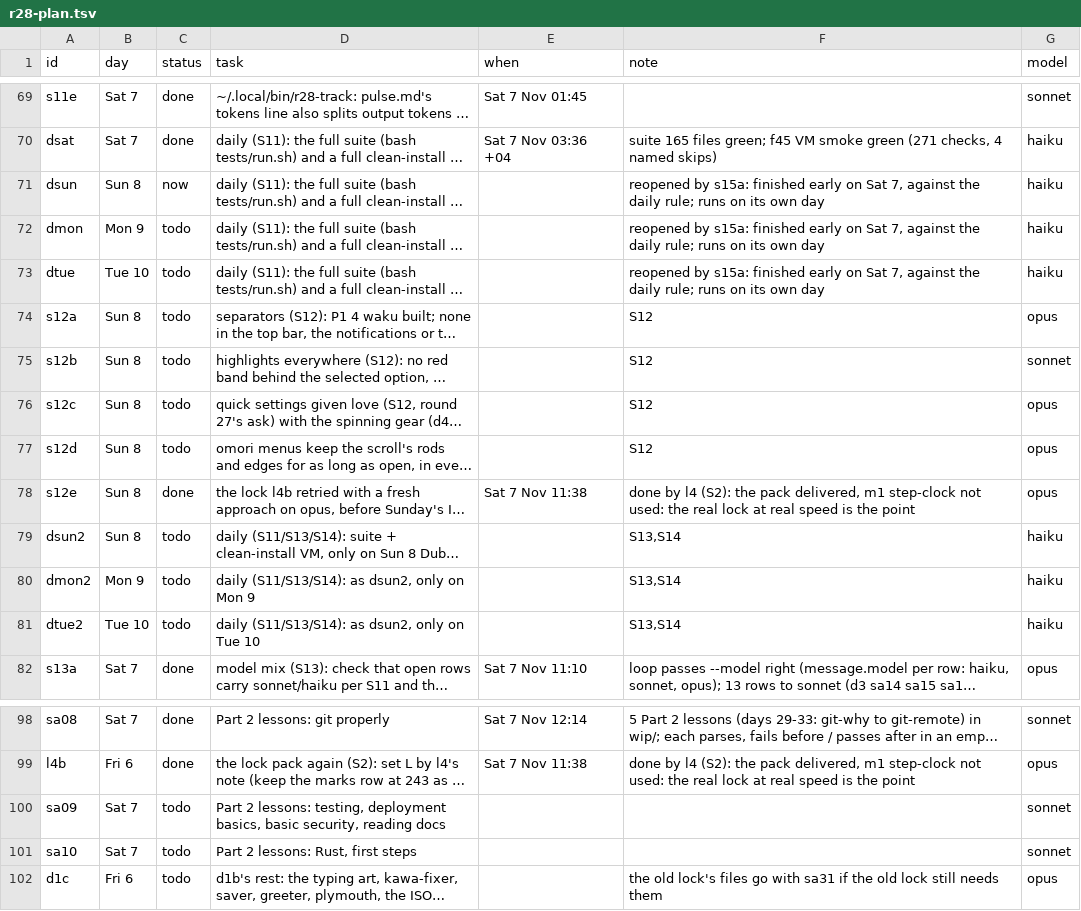
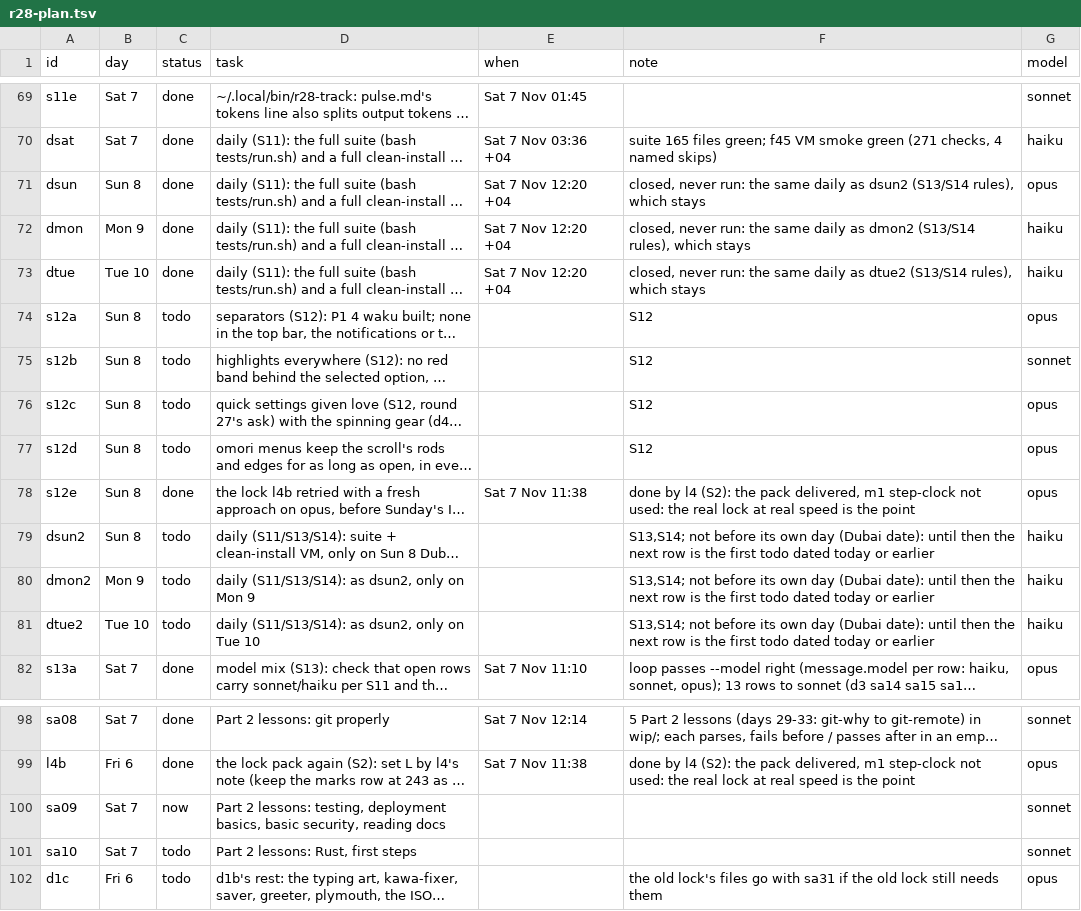
Before and after one commit to MoeDia/fedokawaii, a TSV file: .claude/notes/r28-plan.tsv, drawn as a sheet; only a part is shown, gaps mark what is left out; long unchanged cells end in …; the diff names each change by its address in the sheet, - before the commit and + after, or states it on an @@ line.

```diff
--- a/.claude/notes/r28-plan.tsv
+++ b/.claude/notes/r28-plan.tsv
-C71 (status): now
+C71 (status): done
-E71:E73 (when): (empty)
+E71:E73 (when): Sat 7 Nov 12:20 +04
-F71 (note): reopened by s15a: finished early on Sat 7, against the daily rule; runs on its own day
+F71 (note): closed, never run: the same daily as dsun2 (S13/S14 rules), which stays
-G71 (model): haiku
+G71 (model): opus
-C72:C73 (status): todo
+C72:C73 (status): done
-F72 (note): reopened by s15a: finished early on Sat 7, against the daily rule; runs on its own day
+F72 (note): closed, never run: the same daily as dmon2 (S13/S14 rules), which stays
-F73 (note): reopened by s15a: finished early on Sat 7, against the daily rule; runs on its own day
+F73 (note): closed, never run: the same daily as dtue2 (S13/S14 rules), which stays
-F79:F81 (note): S13,S14
+F79:F81 (note): S13,S14; not before its own day (Dubai date): until then the next row is the first todo dated today or earlier
-C100 (status): todo
+C100 (status): now
```
Also changed, not shown: 2 other files.
